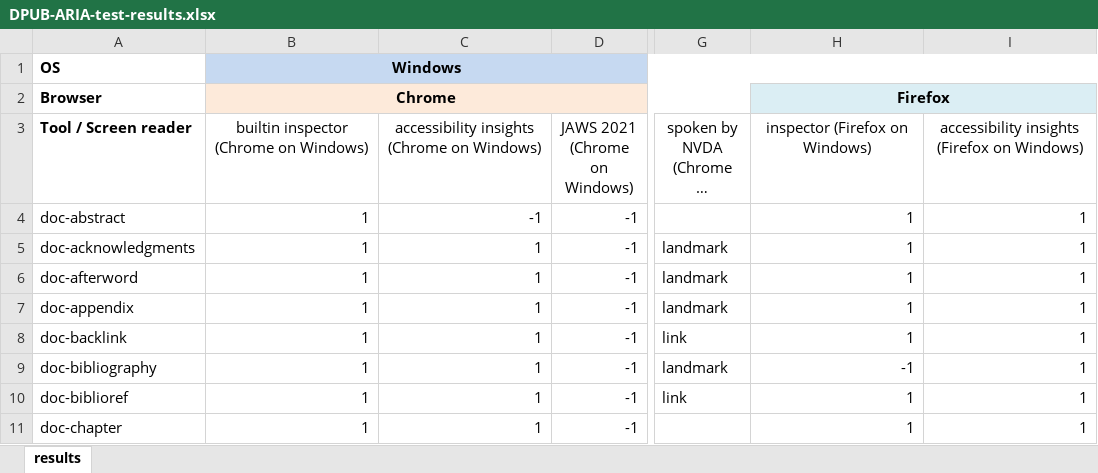
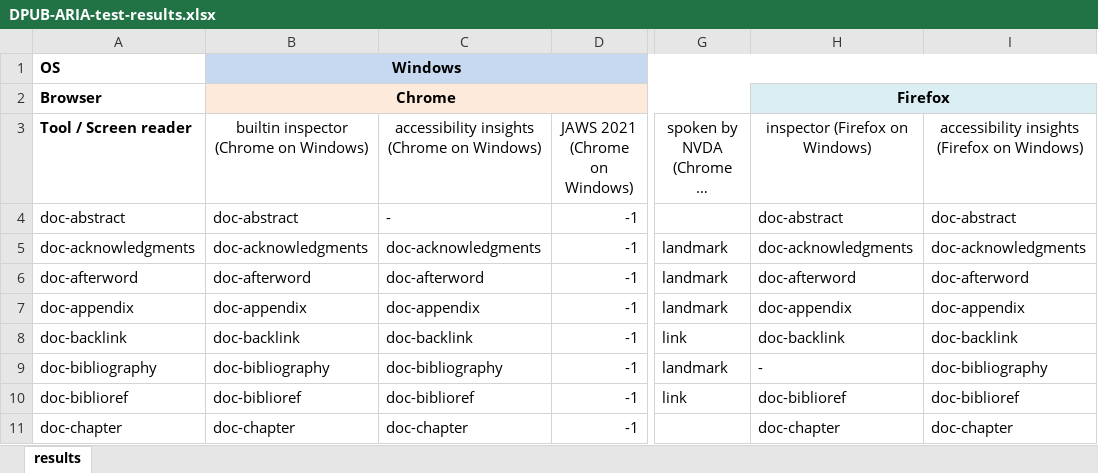
Before and after one commit to daisy/transitiontoepub, an Excel workbook: dpub-aria-testing/test-results/DPUB-ARIA-test-results.xlsx, sheet results, drawn as a sheet; only a part is shown, gaps mark what is left out; long unchanged cells end in …; values as stored, in another font and other column widths than the file's, no borders; the diff covers the shown part only; the diff names each change by its address in the sheet, - before the commit and + after, or states it on an @@ line.

Commit message:
replaced 1 and 0 boolean values with the string exposed by developer inspector tool and accessibility insight tool

```diff
--- a/dpub-aria-testing/test-results/DPUB-ARIA-test-results.xlsx (sheet results)
+++ b/dpub-aria-testing/test-results/DPUB-ARIA-test-results.xlsx (sheet results)
-B4: 1
+B4: doc-abstract
-C4: -1
+C4: -
-H4: 1
+H4: doc-abstract
-I4: 1
+I4: doc-abstract
-B5: 1
+B5: doc-acknowledgments
-C5: 1
+C5: doc-acknowledgments
-H5: 1
+H5: doc-acknowledgments
-I5: 1
+I5: doc-acknowledgments
-B6: 1
+B6: doc-afterword
-C6: 1
+C6: doc-afterword
-H6: 1
+H6: doc-afterword
-I6: 1
+I6: doc-afterword
-B7: 1
+B7: doc-appendix
-C7: 1
+C7: doc-appendix
-H7: 1
+H7: doc-appendix
-I7: 1
+I7: doc-appendix
-B8: 1
+B8: doc-backlink
-C8: 1
+C8: doc-backlink
-H8: 1
+H8: doc-backlink
-I8: 1
+I8: doc-backlink
-B9: 1
+B9: doc-bibliography
-C9: 1
+C9: doc-bibliography
-H9: -1
+H9: -
-I9: 1
+I9: doc-bibliography
-B10: 1
+B10: doc-biblioref
-C10: 1
+C10: doc-biblioref
-H10: 1
+H10: doc-biblioref
-I10: 1
+I10: doc-biblioref
-B11: 1
+B11: doc-chapter
-C11: 1
+C11: doc-chapter
-H11: 1
+H11: doc-chapter
-I11: 1
+I11: doc-chapter
```
Also changed, not shown: 117 edited cells elsewhere in this sheet.
